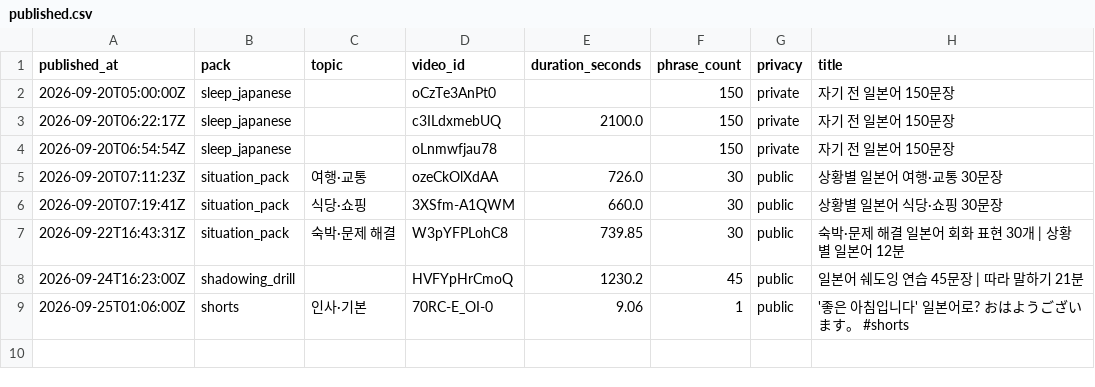
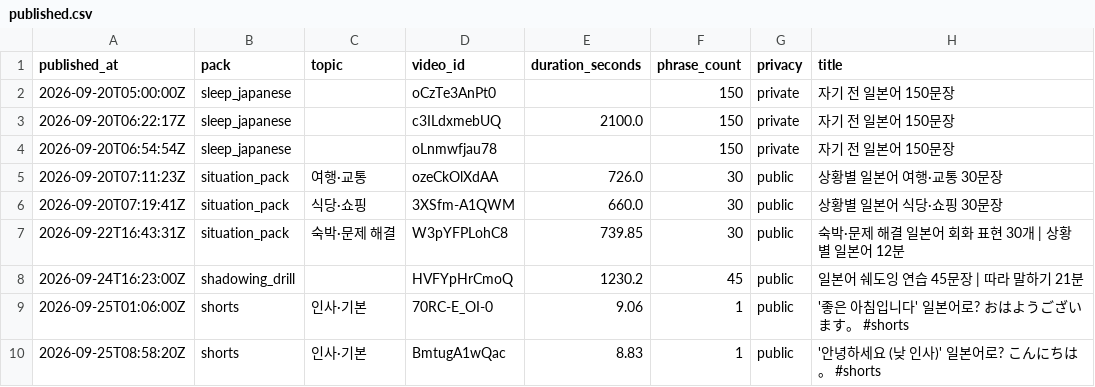
Before and after one commit to 1230-png/Soop1230, a CSV file: channel_jp/data/published.csv, drawn as a sheet; the diff names each change by its address in the sheet, - before the commit and + after, or states it on an @@ line.

```diff
--- a/channel_jp/data/published.csv
+++ b/channel_jp/data/published.csv
+row 10: 2026-09-25T08:58:20Z | shorts | 인사·기본 | BmtugA1wQac | 8.83 | 1 | public | '안녕하세요 (낮 인사)' 일본어로? こんにちは。 #shorts
```
Also changed, not shown: 1 other file.
